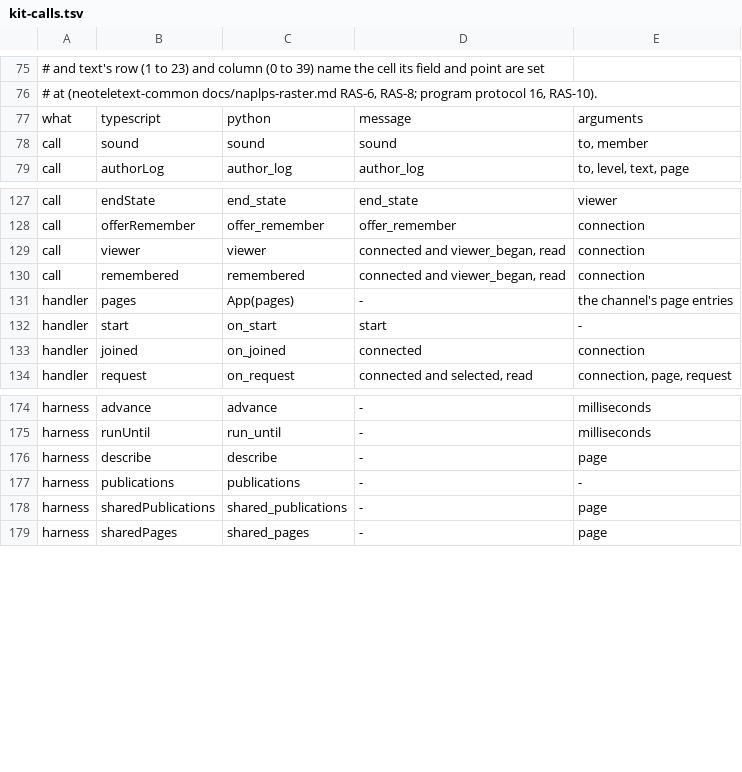
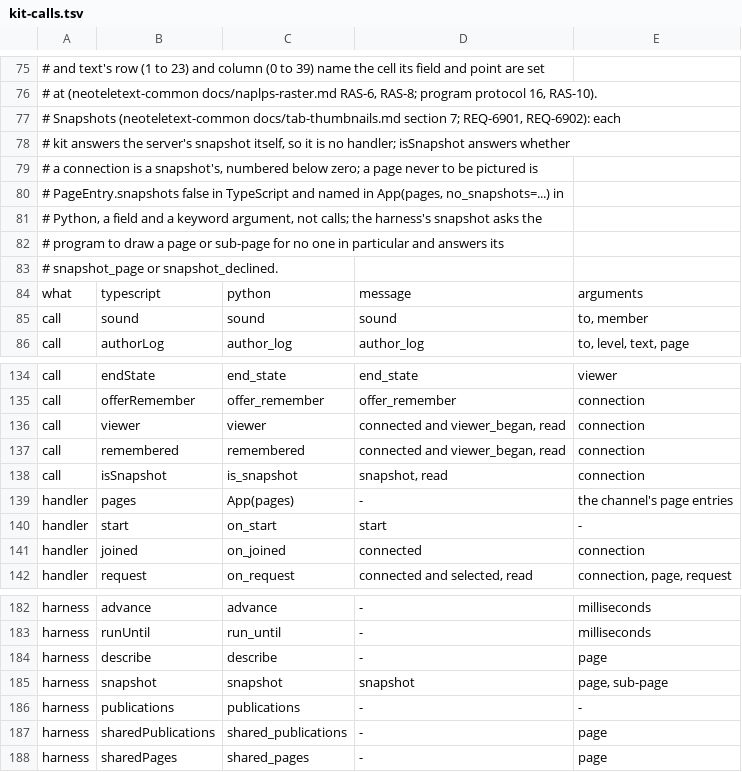
Before and after one commit to neoteletext/neoteletext-server-ts-protocol, a TSV file: kit-calls.tsv, drawn as a sheet; only a part is shown, gaps mark what is left out; the diff names each change by its address in the sheet, - before the commit and + after, or states it on an @@ line.

Commit message:
Answer the server's snapshot by running the page's selection for a stranger (REQ-6901, DEC-6875, TODO-6905)
A tab's thumbnail is the page as a stranger sees it (DEC-6875 version 2
item 3; neoteletext-common docs/tab-thumbnails.md sections 6 and 7). The
server's snapshot names a page and a sub-code and nothing of any viewer;
the kit answers it itself, so applications need no new code to be
pictured, and a page drawn for each viewer or closed to strangers comes
out as a stranger meets it.

- The schema is the server's protocol/schema-16.json at c5557e4 (snapshot,
  snapshot_page, snapshot_declined, budgets.snapshot_limit_ms), still
  protocol 16. Limits.budgets.snapshotLimitMs; ServerEvents.snapshot.
- Channel.snapshot runs joined, request and opened for a connection of the
  kit's own (src/channel/snapshots.ts), numbered -snapshot, with no
  viewer, not remembered and an empty query, held apart from Connections
  so no fan-out reaches it. It answers snapshot_page with the sub-page that
  connection is shown first, resolved as a reply's, and the picture sent
  to it (restart, additions, NAPLPS objects, at most 262,144 bytes) or the
  kept picture of that sub-page; else snapshot_declined (deny, redirect,
  nothing to show, too large, a failure while drawing,
  PageEntry.snapshots false, no application). Then request ended,
  leftPage and gone, and it is forgotten.
- The sender drops everything else addressed to it, sends a list naming
  it to the others alone, and tracks kept pictures (forget_picture, a
  restart to another audience, start). requestState on it is refused
  stateless at once; offerRemember is dropped; queryState rejects.
  Context.isSnapshot says which connection is one.
- The kit's own check of snapshot_page: the sub-page's rules, the
  picture's (exactly one of data and parts, the bound, objects for NAPLPS
  only, a kept picture of the answered sub-page).
- Harness.snapshot(page, sub?) asks as the server does. kit-calls.tsv is
  neoteletext-common's at a8d9163, which lists isSnapshot and the
  harness's snapshot.
- README: snapshots, isSnapshot, declining with deny, and drawing nothing
  that belongs to one viewer.

test/snapshot.test.ts holds REQ-6901's verification list: 16 tests, all
failing on 5cef205 (run there with the new test file). 336 tests pass.
Readings where the specification is silent are TODO-6909.

```diff
--- a/kit-calls.tsv
+++ b/kit-calls.tsv
+row 77: # Snapshots (neoteletext-common docs/tab-thumbnails.md section 7; REQ-6901, REQ-6902): each
+row 78: # kit answers the server's snapshot itself, so it is no handler; isSnapshot answers whether
+row 79: # a connection is a snapshot's, numbered below zero; a page never to be pictured is
+row 80: # PageEntry.snapshots false in TypeScript and named in App(pages, no_snapshots=...) in
+row 81: # Python, a field and a keyword argument, not calls; the harness's snapshot asks the
+row 82: # program to draw a page or sub-page for no one in particular and answers its
+row 83: # snapshot_page or snapshot_declined.
+row 138: call | isSnapshot | is_snapshot | snapshot, read | connection
+row 185: harness | snapshot | snapshot | snapshot | page, sub-page
```
Also changed, not shown: 24 other files.
